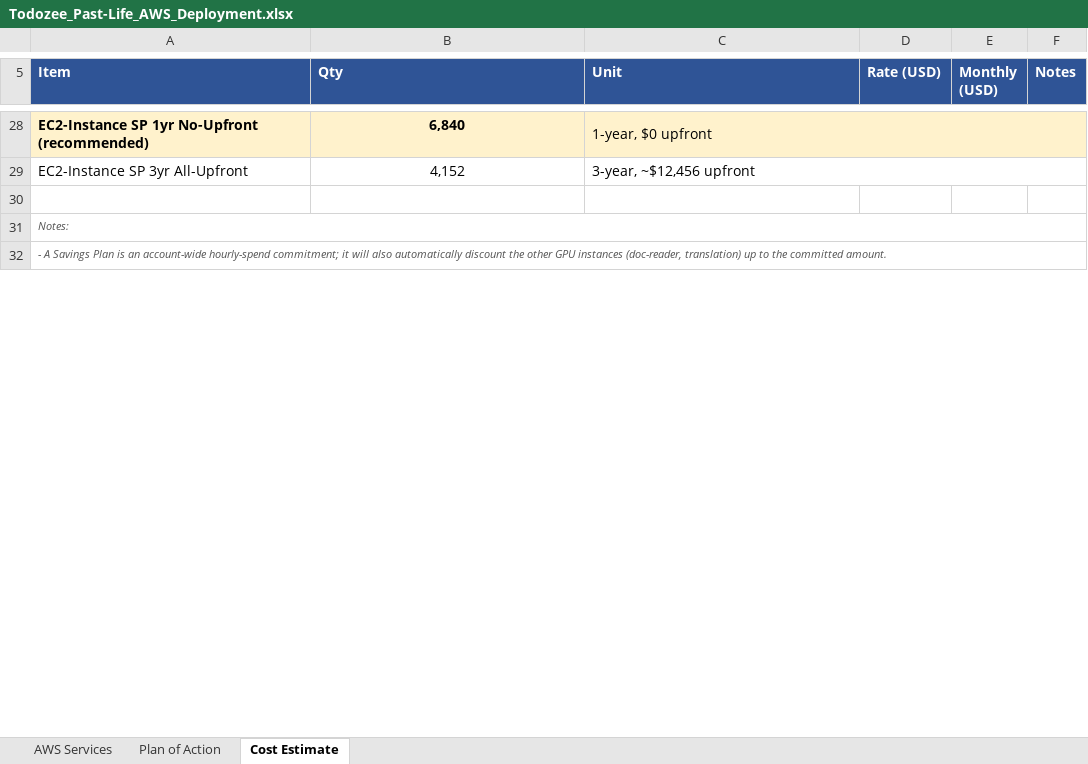
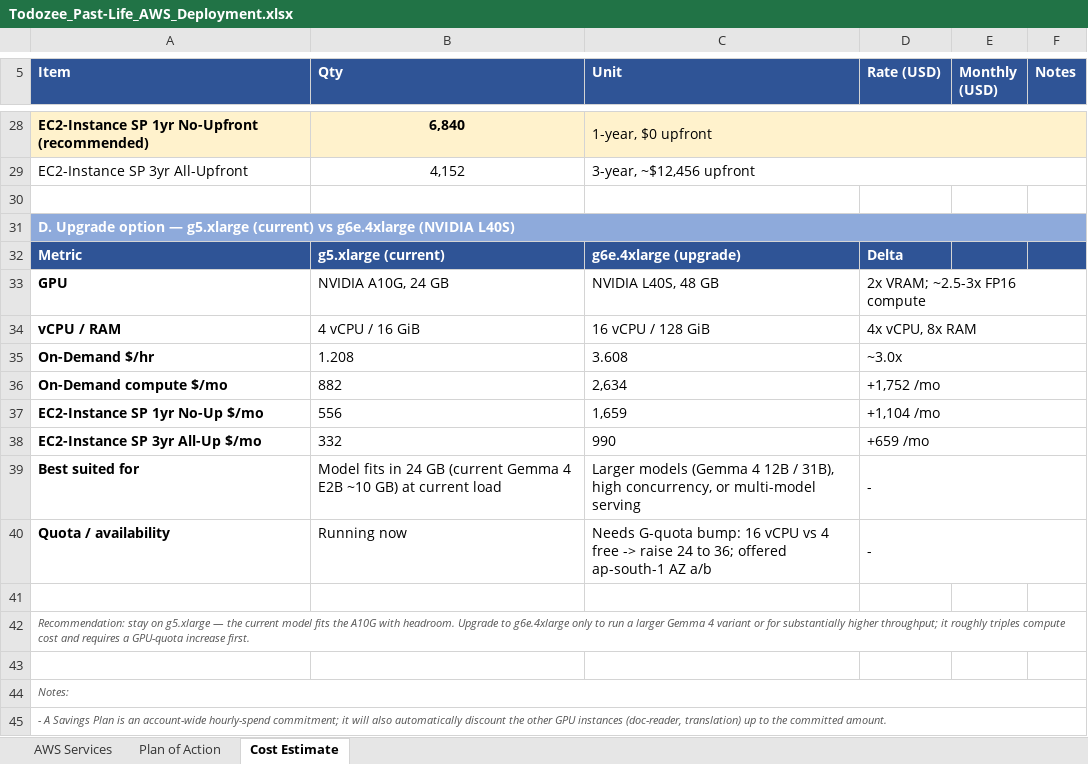
Before and after one commit to kvsabhiram/Todozee_Past-Life, an Excel workbook: Todozee_Past-Life_AWS_Deployment.xlsx, sheet Cost Estimate, drawn as a sheet; only a part is shown, gaps mark what is left out; values as stored, in another font and other column widths than the file's, no borders; the diff names each change by its address in the sheet, - before the commit and + after, or states it on an @@ line.

```diff
--- a/Todozee_Past-Life_AWS_Deployment.xlsx (sheet Cost Estimate)
+++ b/Todozee_Past-Life_AWS_Deployment.xlsx (sheet Cost Estimate)
+row 31: D. Upgrade option — g5.xlarge (current) vs g6e.4xlarge (NVIDIA L40S)
+row 32: Metric | g5.xlarge (current) | g6e.4xlarge (upgrade) | Delta
+row 33: GPU | NVIDIA A10G, 24 GB | NVIDIA L40S, 48 GB | 2x VRAM; ~2.5-3x FP16 compute
+row 34: vCPU / RAM | 4 vCPU / 16 GiB | 16 vCPU / 128 GiB | 4x vCPU, 8x RAM
+row 35: On-Demand $/hr | 1.208 | 3.608 | ~3.0x
+row 36: On-Demand compute $/mo | 882 | 2,634 | +1,752 /mo
+row 37: EC2-Instance SP 1yr No-Up $/mo | 556 | 1,659 | +1,104 /mo
+row 38: EC2-Instance SP 3yr All-Up $/mo | 332 | 990 | +659 /mo
+row 39: Best suited for | Model fits in 24 GB (current Gemma 4 E2B ~10 GB) at current load | Larger models (Gemma 4 12B / 31B), high concurrency, or multi-model serving | -
+row 40: Quota / availability | Running now | Needs G-quota bump: 16 vCPU vs 4 free -> raise 24 to 36; offered ap-south-1 AZ a/b | -
+row 41: (empty)
+row 42: Recommendation: stay on g5.xlarge — the current model fits the A10G with headroom. Upgrade to g6e.4xlarge only to run a larger Gemma 4 variant or for substantially higher throughput; it roughly triples compute cost and requires a GPU-quota increase first.
+row 43: (empty)
```
